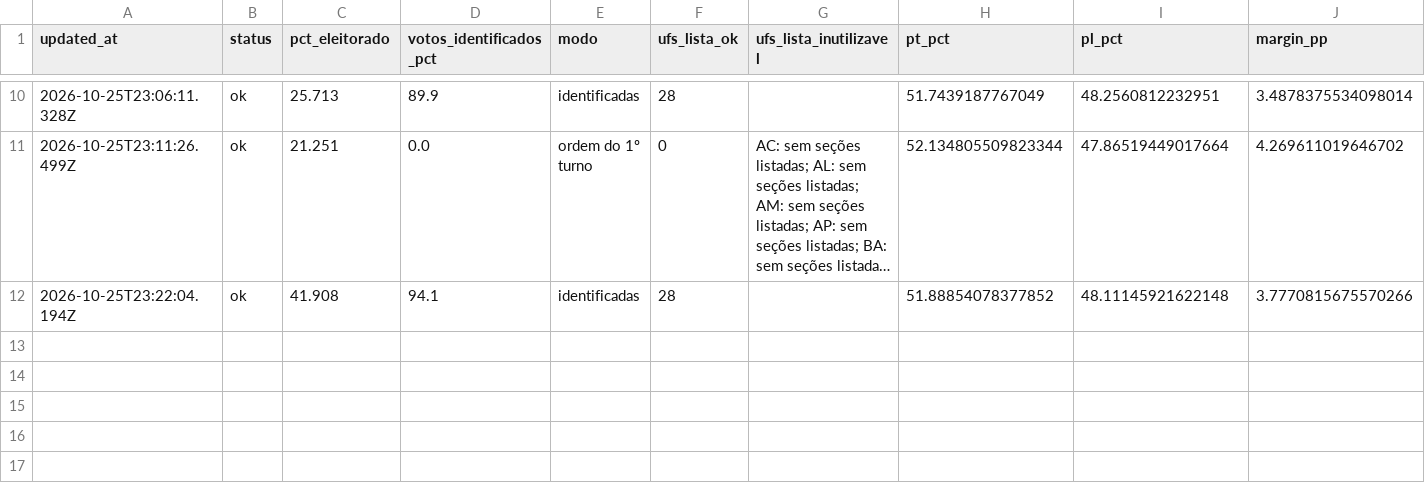
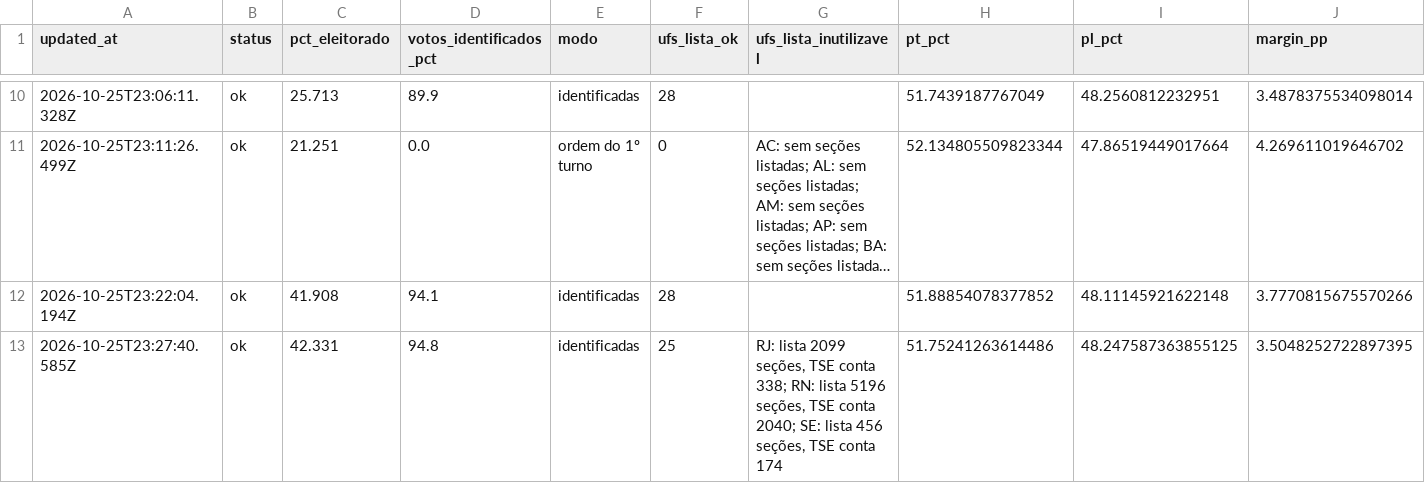
Before and after one commit to msallum/agulha-2026, a CSV file: section_model_log.csv, drawn as a sheet; only a part is shown, gaps mark what is left out; long unchanged cells end in …; rows hold the shown columns only; the diff names each change by its address in the sheet, - before the commit and + after, or states it on an @@ line.

```diff
--- a/section_model_log.csv
+++ b/section_model_log.csv
+row 13: 2026-10-25T23:27:40.585Z | ok | 42.331 | 94.8 | identificadas | 25 | RJ: lista 2099 seções, TSE conta 338; RN: lista 5196 seções, TSE conta 2040; SE: lista 456 seções, TSE conta 174 | 51.75241263614486 | 48.247587363855125 | 3.5048252722897395
```
Also changed, not shown: 2 other files.
